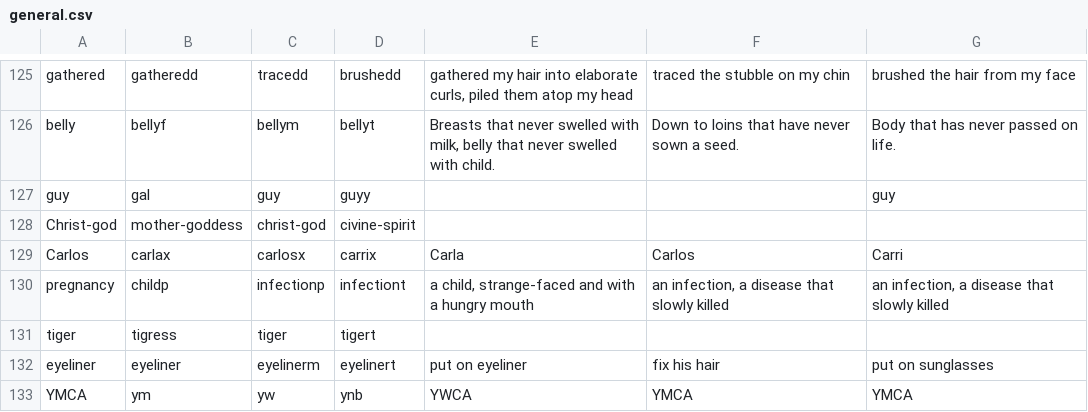
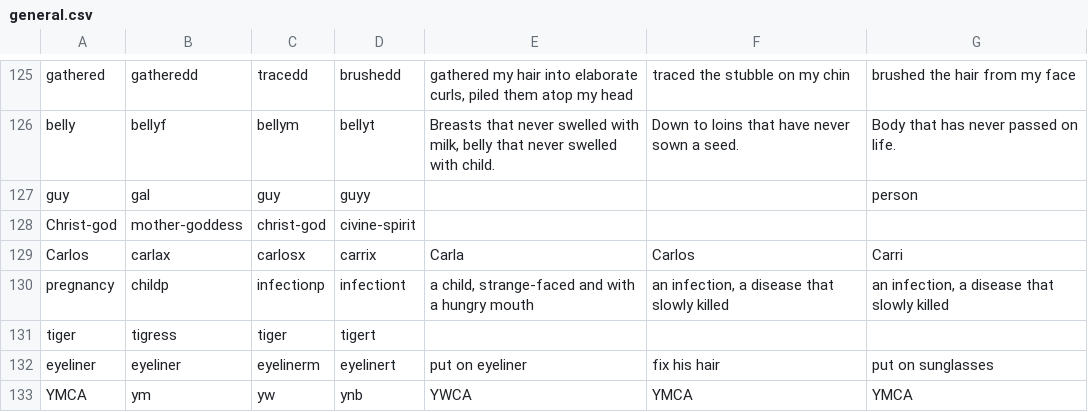
Before and after one commit to markfullmer/gendered_text, a CSV file: data/replacements/general.csv, drawn as a sheet; only a part is shown, gaps mark what is left out.

```diff
--- a/data/replacements/general.csv
+++ b/data/replacements/general.csv
@@ -126,3 +126,3 @@ gathered,gatheredd,tracedd,brushedd,"gathered my hair into elaborate curls, pile
 belly,bellyf,bellym,bellyt,"Breasts that never swelled with milk, belly that never swelled with child.","Down to loins that have never sown a seed.","Body that has never passed on life."
-guy,gal,guy,guyy,,,guy
+guy,gal,guy,guyy,,,person
 Christ-god,mother-goddess,christ-god,civine-spirit,,,
```
Also changed, not shown: 15 other files.
